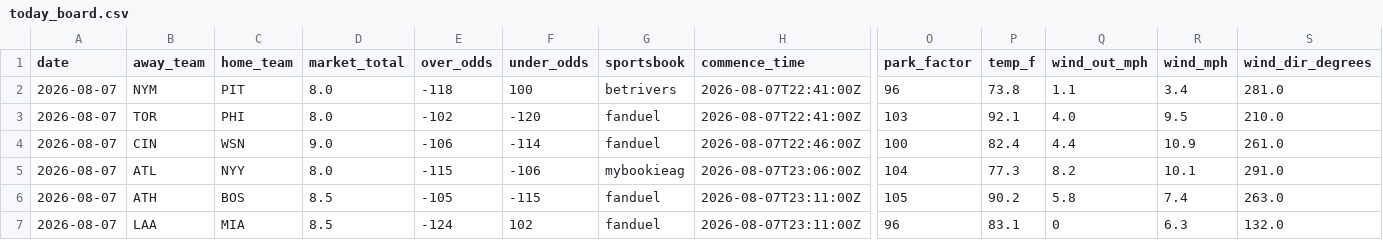
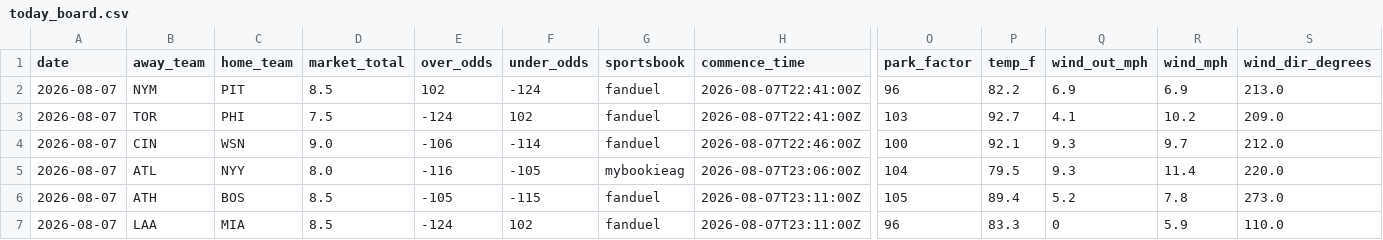
Before and after one commit to Jackstein0/atsrecipts-live-model, a CSV file: atsrecipts-upload-ready/data/processed/today_board.csv, drawn as a sheet; only a part is shown, gaps mark what is left out; the diff covers the shown part only; the diff names each change by its address in the sheet, - before the commit and + after, or states it on an @@ line.

```diff
--- a/atsrecipts-upload-ready/data/processed/today_board.csv
+++ b/atsrecipts-upload-ready/data/processed/today_board.csv
-D2 (market_total): 8.0
+D2 (market_total): 8.5
-E2 (over_odds): -118
+E2 (over_odds): 102
-F2 (under_odds): 100
+F2 (under_odds): -124
-G2 (sportsbook): betrivers
+G2 (sportsbook): fanduel
-P2 (temp_f): 73.8
+P2 (temp_f): 82.2
-Q2 (wind_out_mph): 1.1
+Q2 (wind_out_mph): 6.9
-R2 (wind_mph): 3.4
+R2 (wind_mph): 6.9
-S2 (wind_dir_degrees): 281.0
+S2 (wind_dir_degrees): 213.0
-D3 (market_total): 8.0
+D3 (market_total): 7.5
-E3 (over_odds): -102
+E3 (over_odds): -124
-F3 (under_odds): -120
+F3 (under_odds): 102
-P3 (temp_f): 92.1
+P3 (temp_f): 92.7
-Q3 (wind_out_mph): 4.0
+Q3 (wind_out_mph): 4.1
-R3 (wind_mph): 9.5
+R3 (wind_mph): 10.2
-S3 (wind_dir_degrees): 210.0
+S3 (wind_dir_degrees): 209.0
-P4 (temp_f): 82.4
+P4 (temp_f): 92.1
-Q4 (wind_out_mph): 4.4
+Q4 (wind_out_mph): 9.3
-R4 (wind_mph): 10.9
+R4 (wind_mph): 9.7
-S4 (wind_dir_degrees): 261.0
+S4 (wind_dir_degrees): 212.0
-E5 (over_odds): -115
+E5 (over_odds): -116
-F5 (under_odds): -106
+F5 (under_odds): -105
-P5 (temp_f): 77.3
+P5 (temp_f): 79.5
-Q5 (wind_out_mph): 8.2
+Q5 (wind_out_mph): 9.3
-R5 (wind_mph): 10.1
+R5 (wind_mph): 11.4
-S5 (wind_dir_degrees): 291.0
+S5 (wind_dir_degrees): 220.0
-P6 (temp_f): 90.2
+P6 (temp_f): 89.4
-Q6 (wind_out_mph): 5.8
+Q6 (wind_out_mph): 5.2
-R6 (wind_mph): 7.4
+R6 (wind_mph): 7.8
-S6 (wind_dir_degrees): 263.0
+S6 (wind_dir_degrees): 273.0
-P7 (temp_f): 83.1
+P7 (temp_f): 83.3
-R7 (wind_mph): 6.3
+R7 (wind_mph): 5.9
-S7 (wind_dir_degrees): 132.0
+S7 (wind_dir_degrees): 110.0
```
Also changed, not shown: 40 edited cells elsewhere in this file, atsrecipts-upload-ready/data/processed/today_features.csv, atsrecipts-upload-ready/data/processed/today_results.csv, 13 other files.
